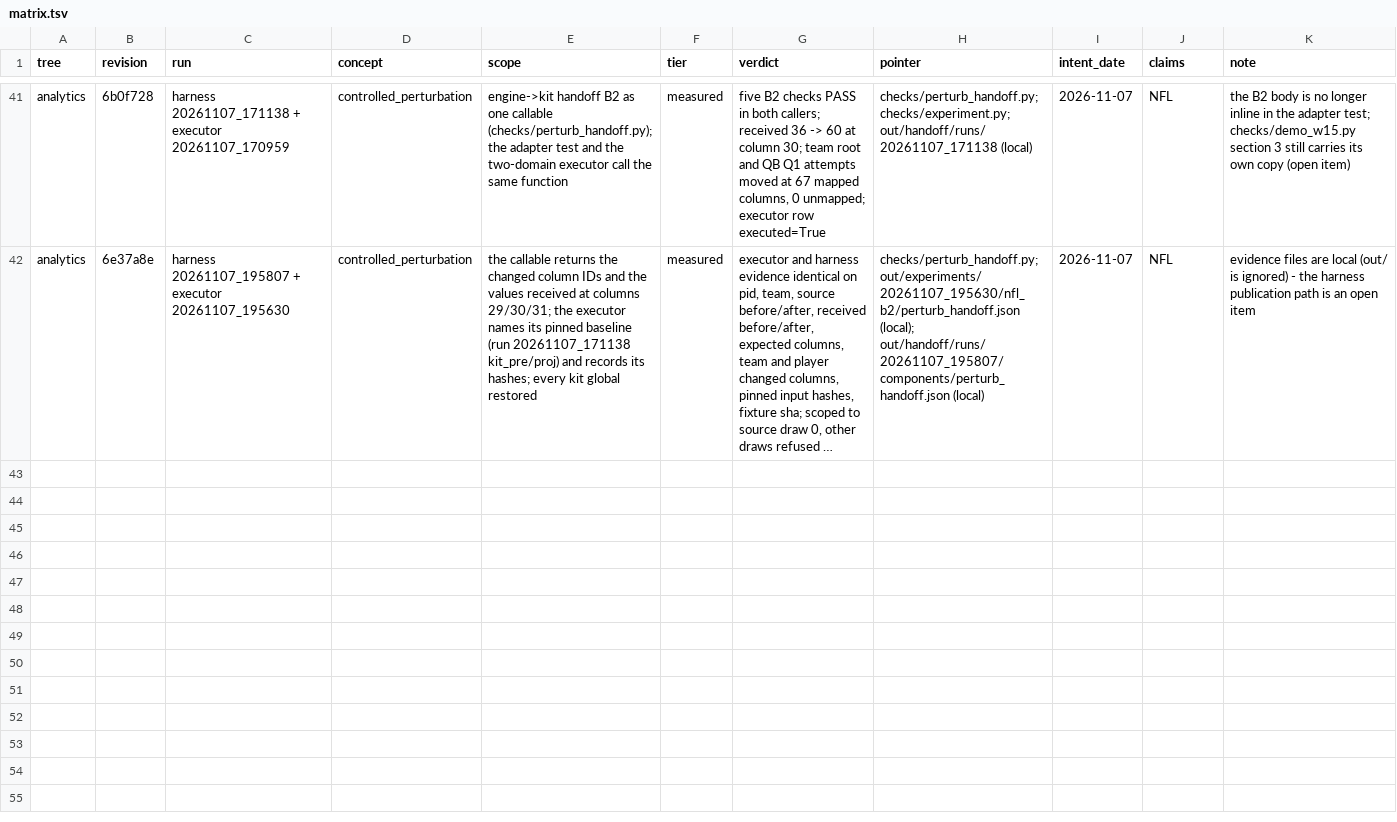
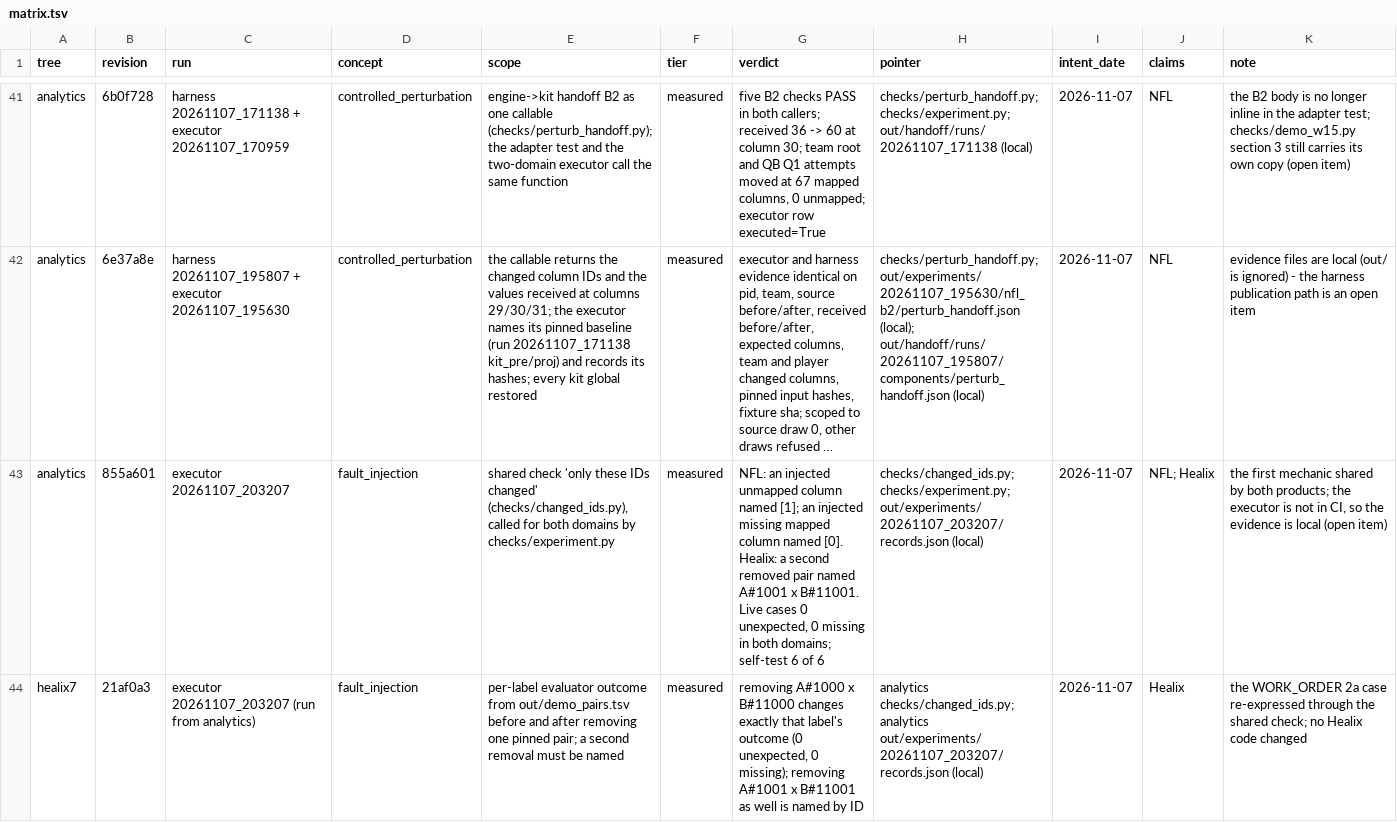
Before and after one commit to CCCatri/healix, a TSV file: matrix.tsv, drawn as a sheet; only a part is shown, gaps mark what is left out; long unchanged cells end in …; the diff names each change by its address in the sheet, - before the commit and + after, or states it on an @@ line.

```diff
--- a/matrix.tsv
+++ b/matrix.tsv
+row 43: analytics | 855a601 | executor 20261107_203207 | fault_injection | shared check 'only these IDs changed' (checks/changed_ids.py), called for both domains by checks/experiment.py | measured | NFL: an injected unmapped column named [1]; an injected missing mapped column named [0]. Healix: a second removed pair named A#1001 x B#11001. Live cases 0 unexpected, 0 missing in both domains; self-test 6 of 6 | checks/changed_ids.py; checks/experiment.py; out/experiments/20261107_203207/records.json (local) | 2026-11-07 | NFL; Healix | the first mechanic shared by both products; the executor is not in CI, so the evidence is local (open item)
+row 44: healix7 | 21af0a3 | executor 20261107_203207 (run from analytics) | fault_injection | per-label evaluator outcome from out/demo_pairs.tsv before and after removing one pinned pair; a second removal must be named | measured | removing A#1000 x B#11000 changes exactly that label's outcome (0 unexpected, 0 missing); removing A#1001 x B#11001 as well is named by ID | analytics checks/changed_ids.py; analytics out/experiments/20261107_203207/records.json (local) | 2026-11-07 | Healix | the WORK_ORDER 2a case re-expressed through the shared check; no Healix code changed
```
Also changed, not shown: 1 other file.
